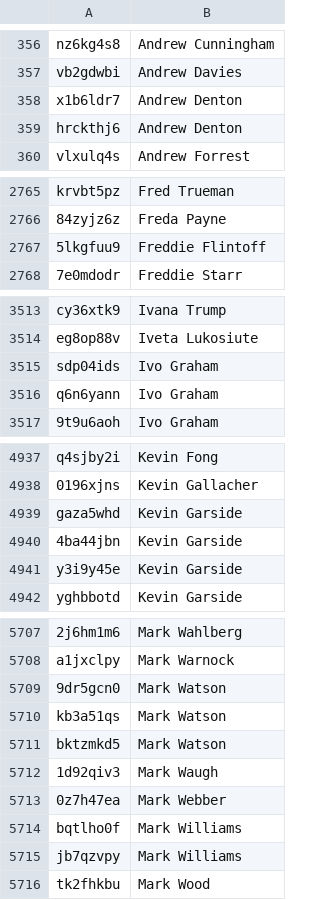
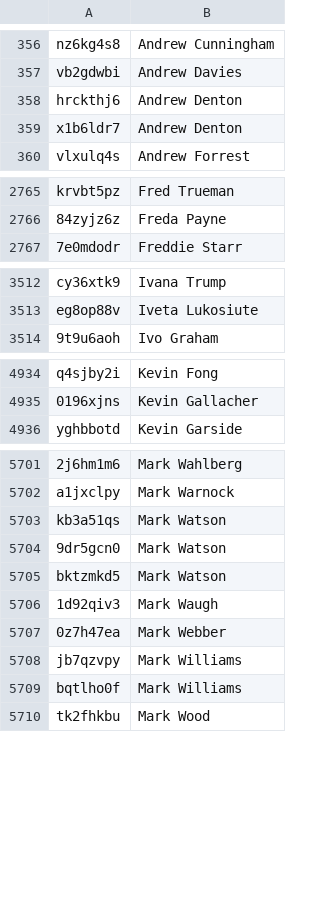
Before and after one commit to slowe/panelshows, a TSV file: shows/summary/people.tsv, drawn as a sheet; only a part is shown, gaps mark what is left out; removed rows and columns are numbered as before the commit, all else as after; the diff covers the shown part only; the diff names each change by its address in the sheet, - before the commit and + after, or states it on an @@ line.

```diff
--- a/shows/summary/people.tsv
+++ b/shows/summary/people.tsv
@@ row 358 moved to row 359: x1b6ldr7 @@
-row 2767: 5lkgfuu9 | Freddie Flintoff
-row 3515: sdp04ids | Ivo Graham
-row 3516: q6n6yann | Ivo Graham
-row 4939: gaza5whd | Kevin Garside
-row 4940: 4ba44jbn | Kevin Garside
-row 4941: y3i9y45e | Kevin Garside
@@ row 5709 moved to row 5704: 9dr5gcn0 @@
@@ row 5714 moved to row 5709: bqtlho0f @@
```
Also changed, not shown: 50 moved rows elsewhere in this file, people/people.tsv, people/ranked-g.csv, 37 other files.
